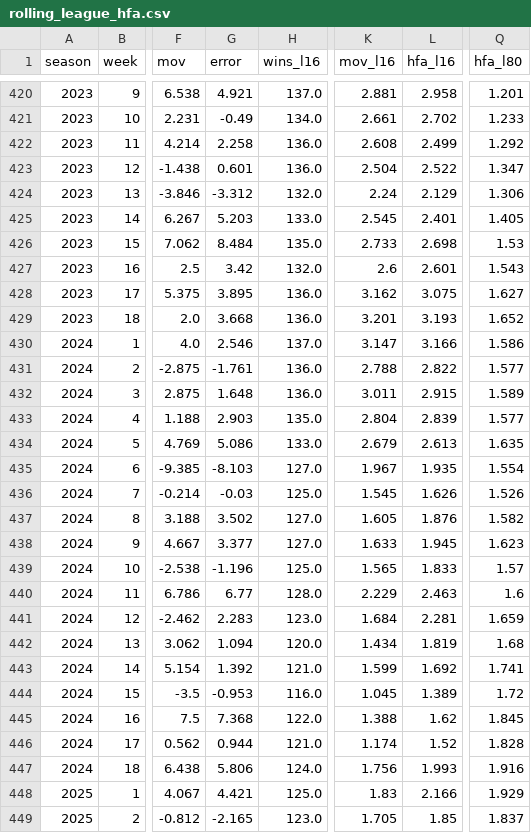
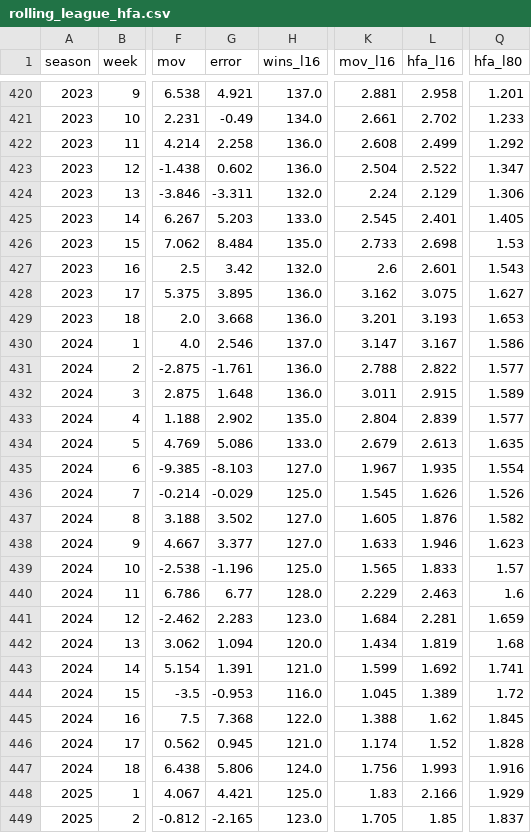
Before and after one commit to greerreNFL/Stadiums, a CSV file: data/rolling_league_hfa.csv, drawn as a sheet; only a part is shown, gaps mark what is left out; the diff covers the shown part only; the diff names each change by its address in the sheet, - before the commit and + after, or states it on an @@ line.

```diff
--- a/data/rolling_league_hfa.csv
+++ b/data/rolling_league_hfa.csv
-G423 (error): 0.601
+G423 (error): 0.602
-G424 (error): -3.312
+G424 (error): -3.311
-Q429 (hfa_l80): 1.652
+Q429 (hfa_l80): 1.653
-L430 (hfa_l16): 3.166
+L430 (hfa_l16): 3.167
-G433 (error): 2.903
+G433 (error): 2.902
-G436 (error): -0.03
+G436 (error): -0.029
-L438 (hfa_l16): 1.945
+L438 (hfa_l16): 1.946
-G443 (error): 1.392
+G443 (error): 1.391
-G446 (error): 0.944
+G446 (error): 0.945
```
Also changed, not shown: 7 edited cells elsewhere in this file, data/team_stadiums.csv, 1 other file.
